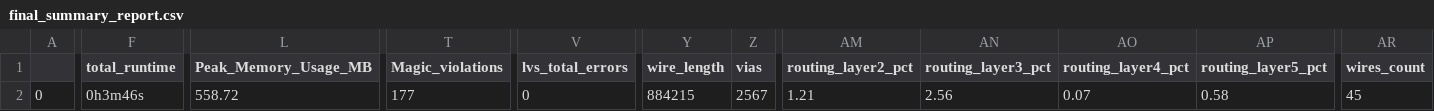
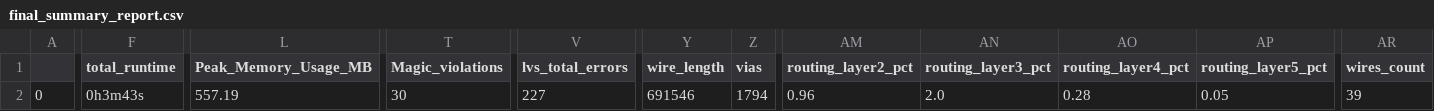
Before and after one commit to roman3017/caravel_mpw, a CSV file: signoff/user_project_wrapper/final_summary_report.csv, drawn as a sheet; only a part is shown, gaps mark what is left out; the diff covers the shown part only; the diff names each change by its address in the sheet, - before the commit and + after, or states it on an @@ line.

```diff
--- a/signoff/user_project_wrapper/final_summary_report.csv
+++ b/signoff/user_project_wrapper/final_summary_report.csv
-F2 (total_runtime): 0h3m46s
+F2 (total_runtime): 0h3m43s
-L2 (Peak_Memory_Usage_MB): 558.72
+L2 (Peak_Memory_Usage_MB): 557.19
-T2 (Magic_violations): 177
+T2 (Magic_violations): 30
-V2 (lvs_total_errors): 0
+V2 (lvs_total_errors): 227
-Y2 (wire_length): 884215
+Y2 (wire_length): 691546
-Z2 (vias): 2567
+Z2 (vias): 1794
-AM2 (routing_layer2_pct): 1.21
+AM2 (routing_layer2_pct): 0.96
-AN2 (routing_layer3_pct): 2.56
+AN2 (routing_layer3_pct): 2.0
-AO2 (routing_layer4_pct): 0.07
+AO2 (routing_layer4_pct): 0.28
-AP2 (routing_layer5_pct): 0.58
+AP2 (routing_layer5_pct): 0.05
-AR2 (wires_count): 45
+AR2 (wires_count): 39
```
Also changed, not shown: 3 edited cells elsewhere in this file, signoff/user_proj/final_summary_report.csv, 14 other files.
